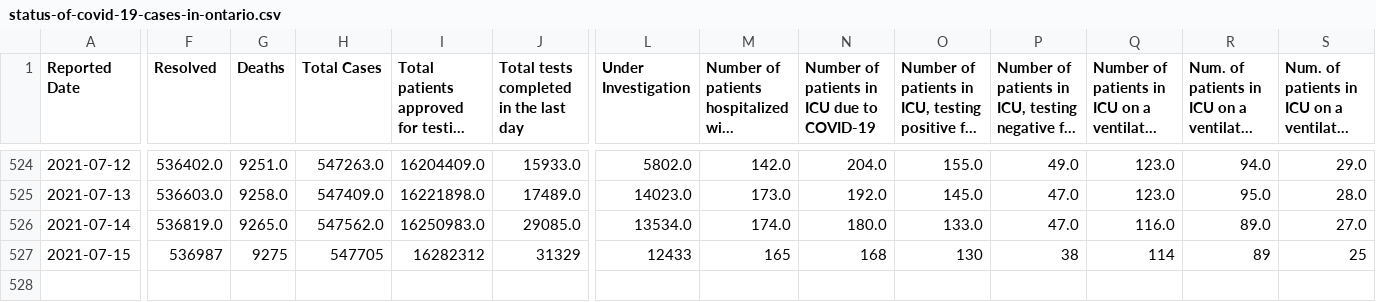
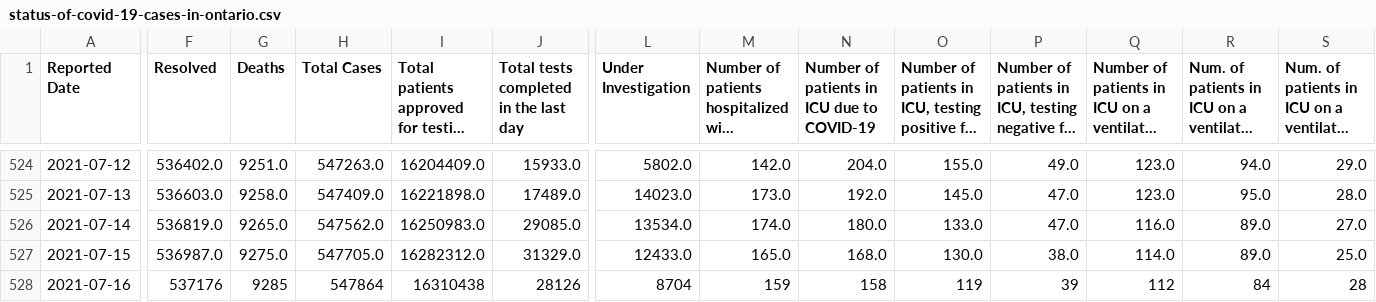
Before and after one commit to Manifaust/ontario-covid-graph, a CSV file: raw_reports/status-of-covid-19-cases-in-ontario.csv, drawn as a sheet; only a part is shown, gaps mark what is left out; long unchanged cells end in …; rows hold the shown columns only; the diff covers the shown part only; the diff names each change by its address in the sheet, - before the commit and + after, or states it on an @@ line.

```diff
--- a/raw_reports/status-of-covid-19-cases-in-ontario.csv
+++ b/raw_reports/status-of-covid-19-cases-in-ontario.csv
-F527 (Resolved): 536987
+F527 (Resolved): 536987.0
-G527 (Deaths): 9275
+G527 (Deaths): 9275.0
-H527 (Total Cases): 547705
+H527 (Total Cases): 547705.0
-I527: 16282312
+I527: 16282312.0
-J527: 31329
+J527: 31329.0
-L527 (Under Investigation): 12433
+L527 (Under Investigation): 12433.0
-M527: 165
+M527: 165.0
-N527: 168
+N527: 168.0
-O527: 130
+O527: 130.0
-P527: 38
+P527: 38.0
-Q527: 114
+Q527: 114.0
-R527: 89
+R527: 89.0
-S527: 25
+S527: 25.0
+row 528: 2021-07-16 | 537176 | 9285 | 547864 | 16310438 | 28126 | 8704 | 159 | 158 | 119 | 39 | 112 | 84 | 28
```
Also changed, not shown: 8 edited cells elsewhere in this file, raw_reports/daily-change-phu.csv, 4 other files.
